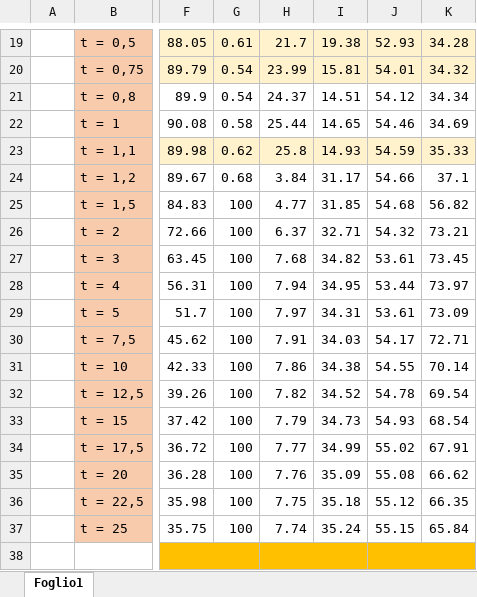
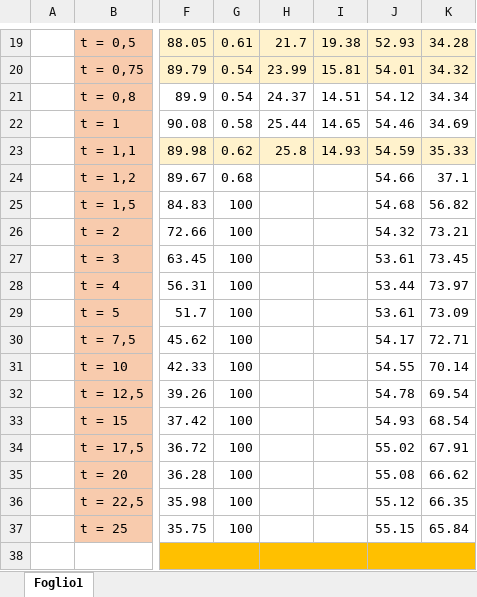
Before and after one commit to vittoria1108/MaskArchitectureAnomaly_CourseProject, an Excel workbook: Results_metrics.xlsx, sheet Foglio1, drawn as a sheet; only a part is shown, gaps mark what is left out; values as stored, in another font and other column widths than the file's, no borders; charts and pictures not drawn; the diff names each change by its address in the sheet, - before the commit and + after, or states it on an @@ line.

Commit message:
Result temp

```diff
--- a/Results_metrics.xlsx (sheet Foglio1)
+++ b/Results_metrics.xlsx (sheet Foglio1)
-H24: 3.84
+H24: (empty)
-I24: 31.17
+I24: (empty)
-H25: 4.77
+H25: (empty)
-I25: 31.85
+I25: (empty)
-H26: 6.37
+H26: (empty)
-I26: 32.71
+I26: (empty)
-H27: 7.68
+H27: (empty)
-I27: 34.82
+I27: (empty)
-H28: 7.94
+H28: (empty)
-I28: 34.95
+I28: (empty)
-H29: 7.97
+H29: (empty)
-I29: 34.31
+I29: (empty)
-H30: 7.91
+H30: (empty)
-I30: 34.03
+I30: (empty)
-H31: 7.86
+H31: (empty)
-I31: 34.38
+I31: (empty)
-H32: 7.82
+H32: (empty)
-I32: 34.52
+I32: (empty)
-H33: 7.79
+H33: (empty)
-I33: 34.73
+I33: (empty)
-H34: 7.77
+H34: (empty)
-I34: 34.99
+I34: (empty)
-H35: 7.76
+H35: (empty)
-I35: 35.09
+I35: (empty)
-H36: 7.75
+H36: (empty)
-I36: 35.18
+I36: (empty)
-H37: 7.74
+H37: (empty)
-I37: 35.24
+I37: (empty)
```
Also changed, not shown: charts or pictures.
